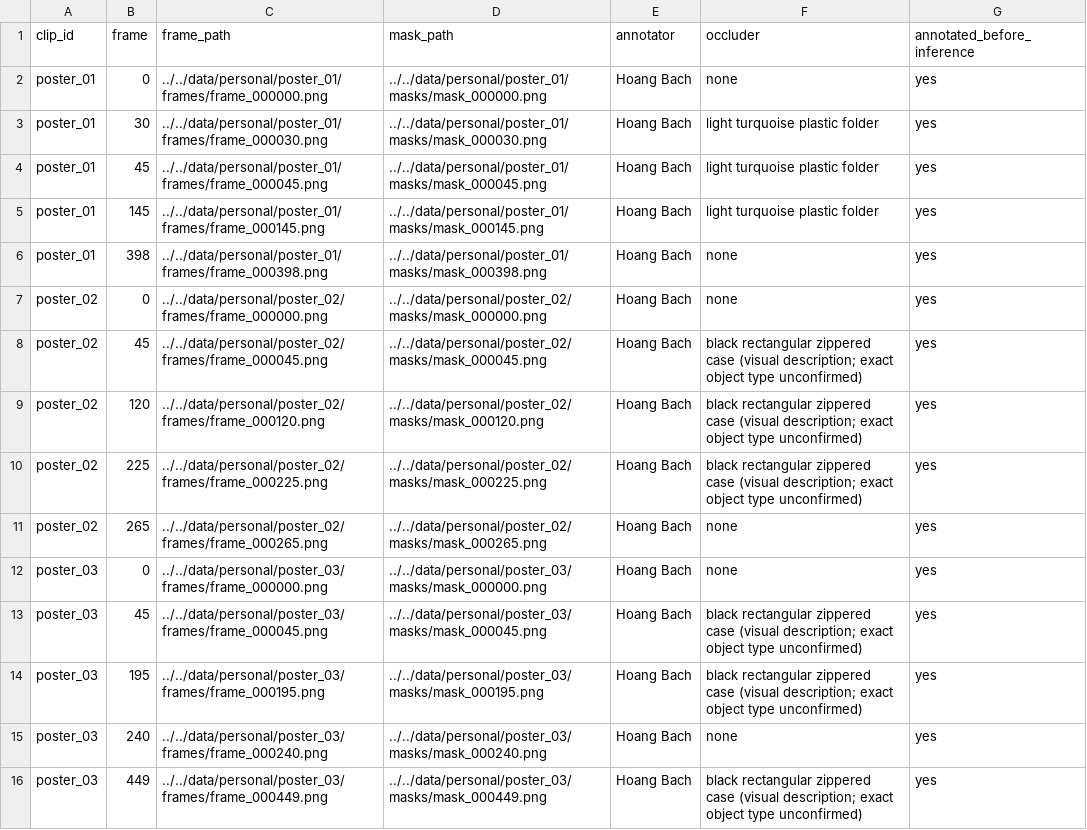
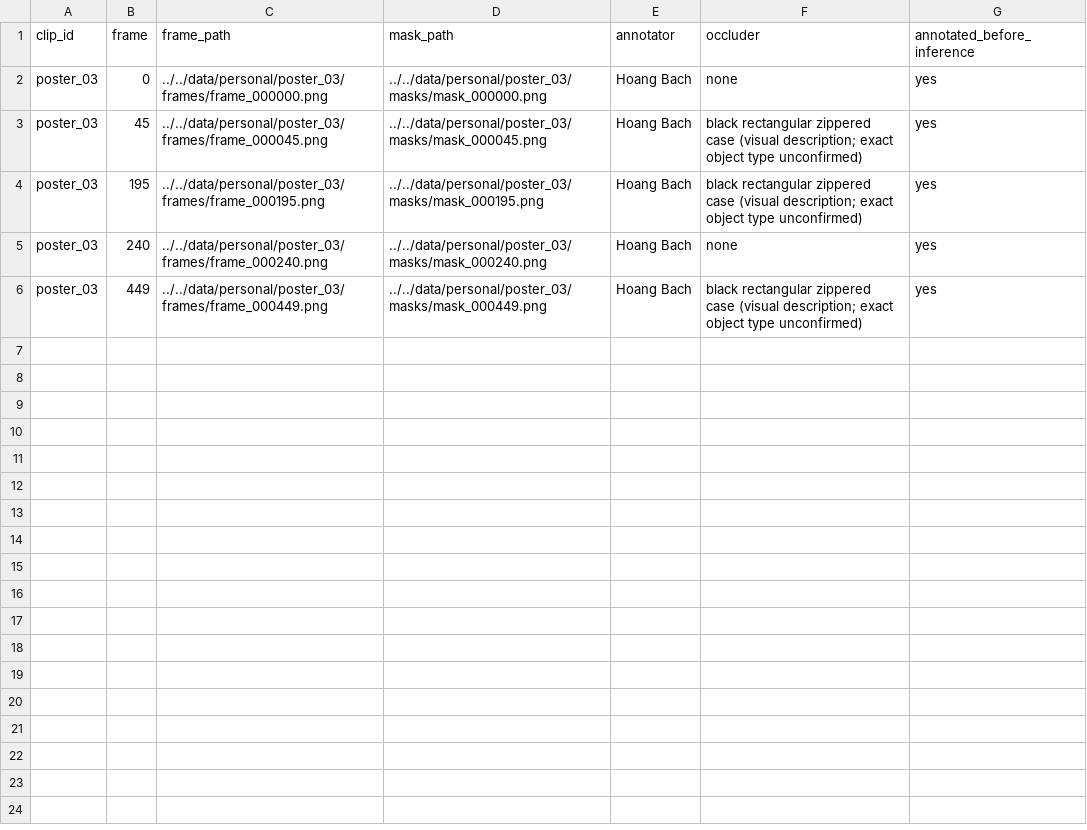
Before and after one commit to ducthien-k24/CS4243_Lab2, a CSV file: code/manifests/audit_masks.csv, drawn as a sheet.

```diff
--- a/code/manifests/audit_masks.csv
+++ b/code/manifests/audit_masks.csv
@@ -1,12 +1,2 @@
 clip_id,frame,frame_path,mask_path,annotator,occluder,annotated_before_inference
-poster_01,0,../../data/personal/poster_01/frames/frame_000000.png,../../data/personal/poster_01/masks/mask_000000.png,Hoang Bach,none,yes
-poster_01,30,../../data/personal/poster_01/frames/frame_000030.png,../../data/personal/poster_01/masks/mask_000030.png,Hoang Bach,light turquoise plastic folder,yes
-poster_01,45,../../data/personal/poster_01/frames/frame_000045.png,../../data/personal/poster_01/masks/mask_000045.png,Hoang Bach,light turquoise plastic folder,yes
-poster_01,145,../../data/personal/poster_01/frames/frame_000145.png,../../data/personal/poster_01/masks/mask_000145.png,Hoang Bach,light turquoise plastic folder,yes
-poster_01,398,../../data/personal/poster_01/frames/frame_000398.png,../../data/personal/poster_01/masks/mask_000398.png,Hoang Bach,none,yes
-poster_02,0,../../data/personal/poster_02/frames/frame_000000.png,../../data/personal/poster_02/masks/mask_000000.png,Hoang Bach,none,yes
-poster_02,45,../../data/personal/poster_02/frames/frame_000045.png,../../data/personal/poster_02/masks/mask_000045.png,Hoang Bach,black rectangular zippered case (visual description; exact object type unconfirmed),yes
-poster_02,120,../../data/personal/poster_02/frames/frame_000120.png,../../data/personal/poster_02/masks/mask_000120.png,Hoang Bach,black rectangular zippered case (visual description; exact object type unconfirmed),yes
-poster_02,225,../../data/personal/poster_02/frames/frame_000225.png,../../data/personal/poster_02/masks/mask_000225.png,Hoang Bach,black rectangular zippered case (visual description; exact object type unconfirmed),yes
-poster_02,265,../../data/personal/poster_02/frames/frame_000265.png,../../data/personal/poster_02/masks/mask_000265.png,Hoang Bach,none,yes
 poster_03,0,../../data/personal/poster_03/frames/frame_000000.png,../../data/personal/poster_03/masks/mask_000000.png,Hoang Bach,none,yes
```
Also changed, not shown: code/manifests/audit_corners.csv, code/manifests/capture_manifest.csv, 1 other file.
